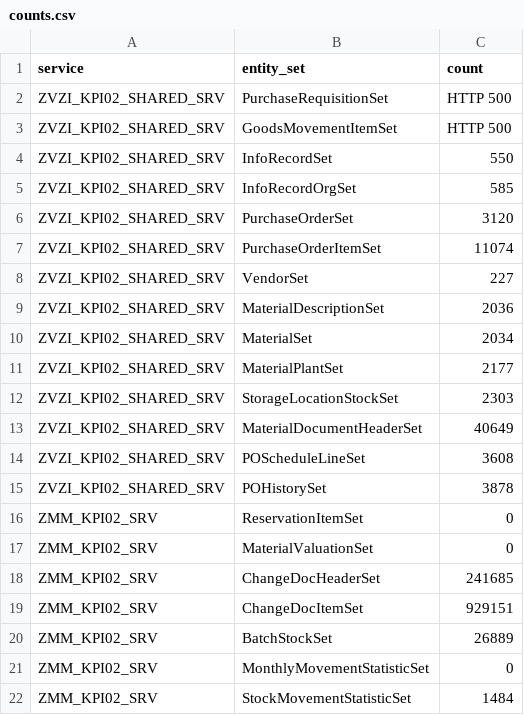
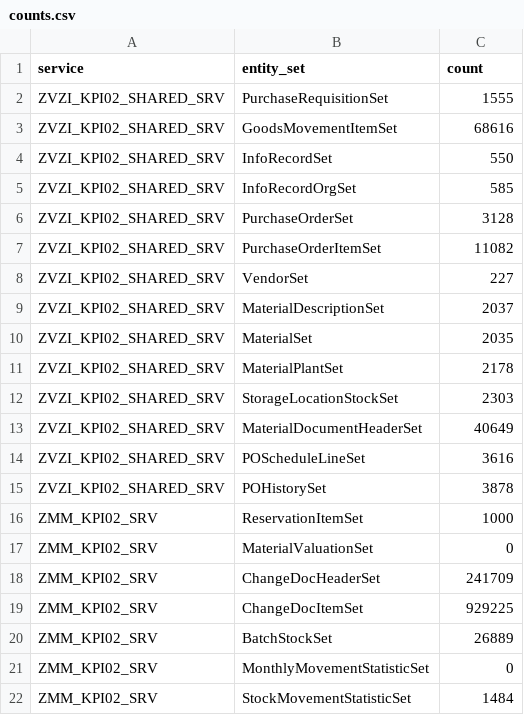
Before and after one commit to gamedev-yash/spares-ai, a CSV file: data-generator/discovery/counts.csv, drawn as a sheet.

Commit message:
phase-10-12: propagate SAP $count/zero-row fixes, schema drift, and PR key change
- PurchaseRequisitionSet and GoodsMovementItemSet $count no longer 500s;
  removed their hard-coded fallback paging config so they self-promote to
  auto/counted, same mechanism already proven on PurchaseOrderItemSet.
- ReservationItemSet no longer returns zero rows; reclassified its five
  I13 ledger fields from blocked to sap in the field-source map.
- Regenerated the SAP contract against a wider Edm.Decimal -> Edm.String
  drift (~30 fields) and PurchaseRequisitionSet's corrected composite key
  (Banfn+Bnfpo); fixed two tests whose fixtures had gone stale as a result.
- Refreshed row counts from the latest discovery sweep.
- Flagged a new, previously-unseen MRP Type code (VM) on Dismm as an open
  business question rather than silently allow-listing it - one test is
  left deliberately failing pending a decision.
- Regenerated SET_READINESS.md and FIELD_SOURCE_GAPS.md, rebuilt the baked
  datasets, added a TESTING_GUIDE.md, and logged all of the above in
  phase_summary.md (Phases 10-12).

```diff
--- a/data-generator/discovery/counts.csv
+++ b/data-generator/discovery/counts.csv
@@ -1,20 +1,20 @@
 service,entity_set,count
-ZVZI_KPI02_SHARED_SRV,PurchaseRequisitionSet,HTTP 500
-ZVZI_KPI02_SHARED_SRV,GoodsMovementItemSet,HTTP 500
+ZVZI_KPI02_SHARED_SRV,PurchaseRequisitionSet,1555
+ZVZI_KPI02_SHARED_SRV,GoodsMovementItemSet,68616
 ZVZI_KPI02_SHARED_SRV,InfoRecordSet,550
 ZVZI_KPI02_SHARED_SRV,InfoRecordOrgSet,585
-ZVZI_KPI02_SHARED_SRV,PurchaseOrderSet,3120
-ZVZI_KPI02_SHARED_SRV,PurchaseOrderItemSet,11074
+ZVZI_KPI02_SHARED_SRV,PurchaseOrderSet,3128
+ZVZI_KPI02_SHARED_SRV,PurchaseOrderItemSet,11082
 ZVZI_KPI02_SHARED_SRV,VendorSet,227
-ZVZI_KPI02_SHARED_SRV,MaterialDescriptionSet,2036
-ZVZI_KPI02_SHARED_SRV,MaterialSet,2034
-ZVZI_KPI02_SHARED_SRV,MaterialPlantSet,2177
+ZVZI_KPI02_SHARED_SRV,MaterialDescriptionSet,2037
+ZVZI_KPI02_SHARED_SRV,MaterialSet,2035
+ZVZI_KPI02_SHARED_SRV,MaterialPlantSet,2178
 ZVZI_KPI02_SHARED_SRV,StorageLocationStockSet,2303
 ZVZI_KPI02_SHARED_SRV,MaterialDocumentHeaderSet,40649
-ZVZI_KPI02_SHARED_SRV,POScheduleLineSet,3608
+ZVZI_KPI02_SHARED_SRV,POScheduleLineSet,3616
 ZVZI_KPI02_SHARED_SRV,POHistorySet,3878
-ZMM_KPI02_SRV,ReservationItemSet,0
+ZMM_KPI02_SRV,ReservationItemSet,1000
 ZMM_KPI02_SRV,MaterialValuationSet,0
-ZMM_KPI02_SRV,ChangeDocHeaderSet,241685
-ZMM_KPI02_SRV,ChangeDocItemSet,929151
+ZMM_KPI02_SRV,ChangeDocHeaderSet,241709
+ZMM_KPI02_SRV,ChangeDocItemSet,929225
 ZMM_KPI02_SRV,BatchStockSet,26889
```
Also changed, not shown: data-generator/discovery/entity_sets.csv, data-generator/discovery/properties.csv, 26 other files.
